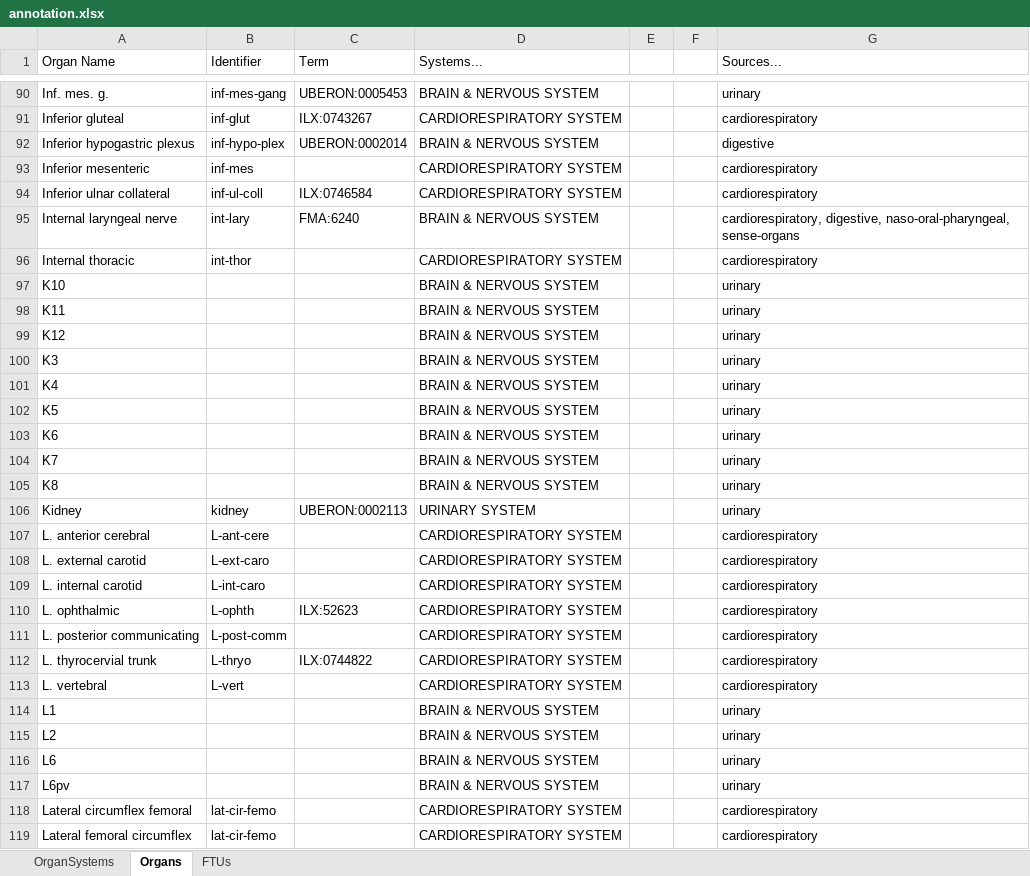
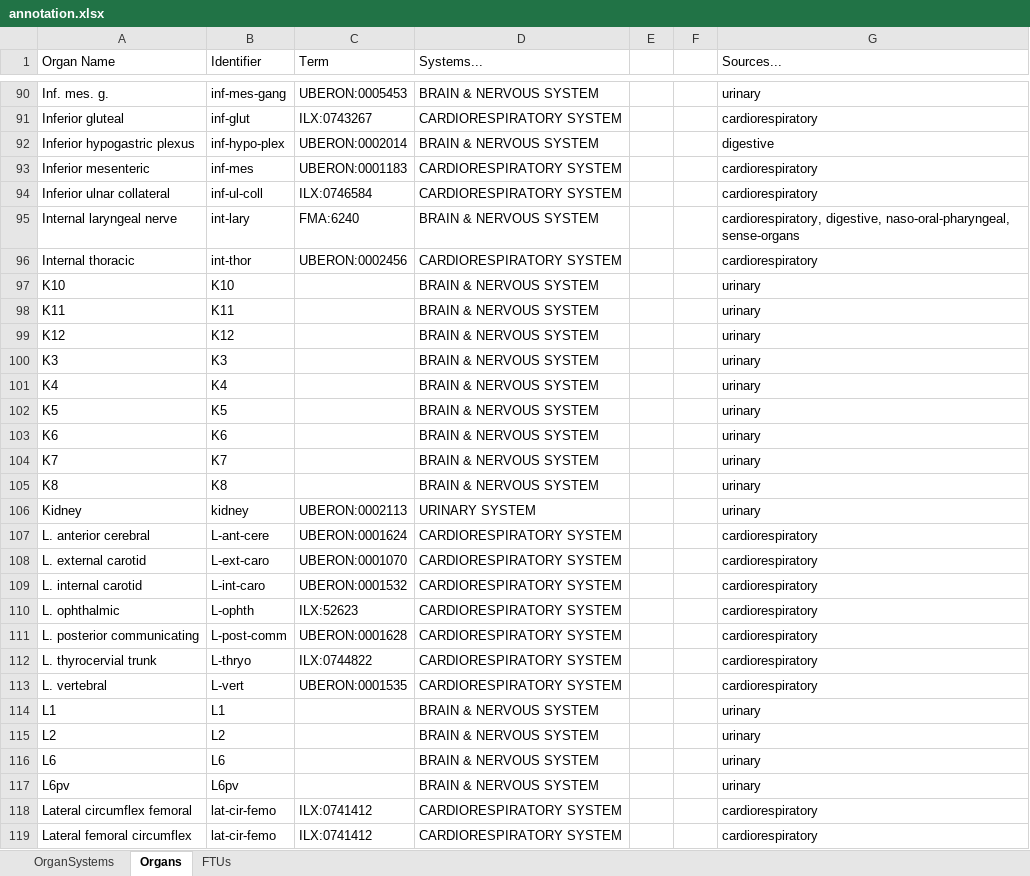
Before and after one commit to napakalas/functional-connectivity, an Excel workbook: annotation.xlsx, sheet Organs, drawn as a sheet; only a part is shown, gaps mark what is left out; values as stored, in another font and other column widths than the file's, no cell formats; the diff covers the shown part only; the diff names each change by its address in the sheet, - before the commit and + after, or states it on an @@ line.

Commit message:
add annotation terms

```diff
--- a/annotation.xlsx (sheet Organs)
+++ b/annotation.xlsx (sheet Organs)
-C93 (Term): (empty)
+C93 (Term): UBERON:0001183
-C96 (Term): (empty)
+C96 (Term): UBERON:0002456
-B97 (Identifier): (empty)
+B97 (Identifier): K10
-B98 (Identifier): (empty)
+B98 (Identifier): K11
-B99 (Identifier): (empty)
+B99 (Identifier): K12
-B100 (Identifier): (empty)
+B100 (Identifier): K3
-B101 (Identifier): (empty)
+B101 (Identifier): K4
-B102 (Identifier): (empty)
+B102 (Identifier): K5
-B103 (Identifier): (empty)
+B103 (Identifier): K6
-B104 (Identifier): (empty)
+B104 (Identifier): K7
-B105 (Identifier): (empty)
+B105 (Identifier): K8
-C107 (Term): (empty)
+C107 (Term): UBERON:0001624
-C108 (Term): (empty)
+C108 (Term): UBERON:0001070
-C109 (Term): (empty)
+C109 (Term): UBERON:0001532
-C111 (Term): (empty)
+C111 (Term): UBERON:0001628
-C113 (Term): (empty)
+C113 (Term): UBERON:0001535
-B114 (Identifier): (empty)
+B114 (Identifier): L1
-B115 (Identifier): (empty)
+B115 (Identifier): L2
-B116 (Identifier): (empty)
+B116 (Identifier): L6
-B117 (Identifier): (empty)
+B117 (Identifier): L6pv
-C118:C119 (Term): (empty)
+C118:C119 (Term): ILX:0741412
```
Also changed, not shown: 83 edited cells elsewhere in this sheet, sheet FTUs, sheet OrganSystems, cell formats.
